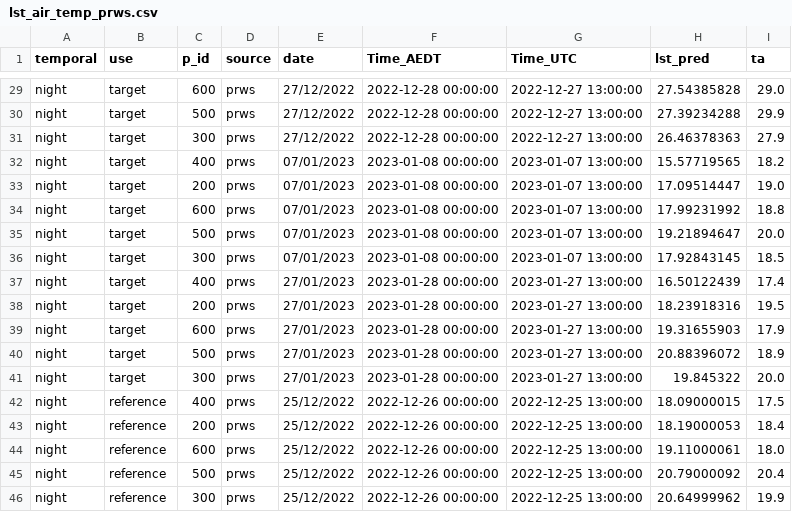
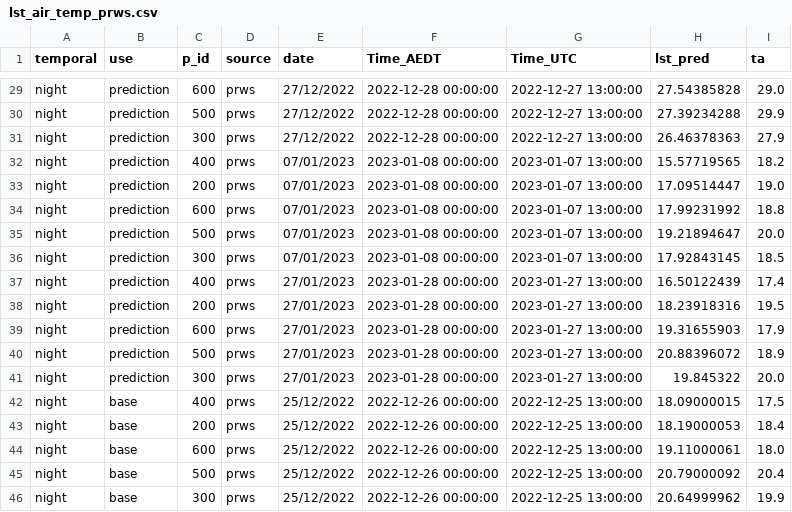
Before and after one commit to percyyvon-r/PhD-chapter2-data-fusion-full-diurnal-lst, a CSV file: output/csv/lst_air_temp_prws.csv, drawn as a sheet; only a part is shown, gaps mark what is left out; the diff covers the shown part only; the diff names each change by its address in the sheet, - before the commit and + after, or states it on an @@ line.

Commit message:
updated the lst and air temperature data (prediciton and base)

```diff
--- a/output/csv/lst_air_temp_prws.csv
+++ b/output/csv/lst_air_temp_prws.csv
-B29:B41 (use): target
+B29:B41 (use): prediction
-B42:B46 (use): reference
+B42:B46 (use): base
```
Also changed, not shown: 27 edited cells elsewhere in this file, 1 other file.
